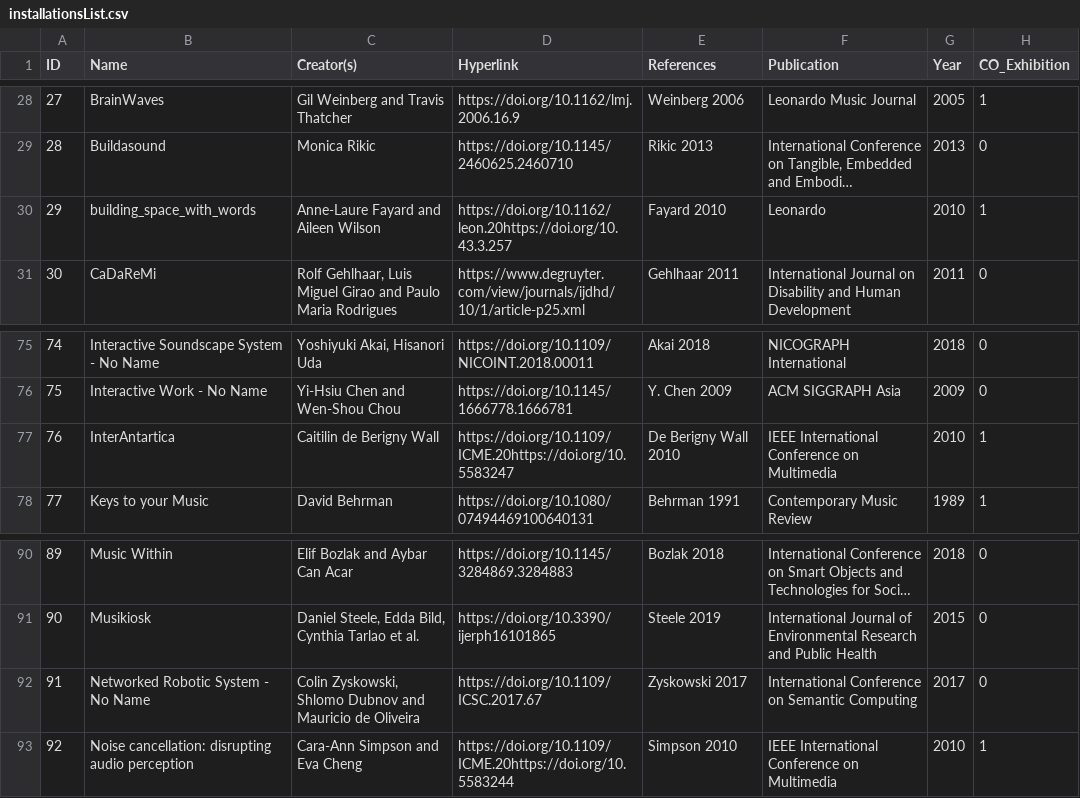
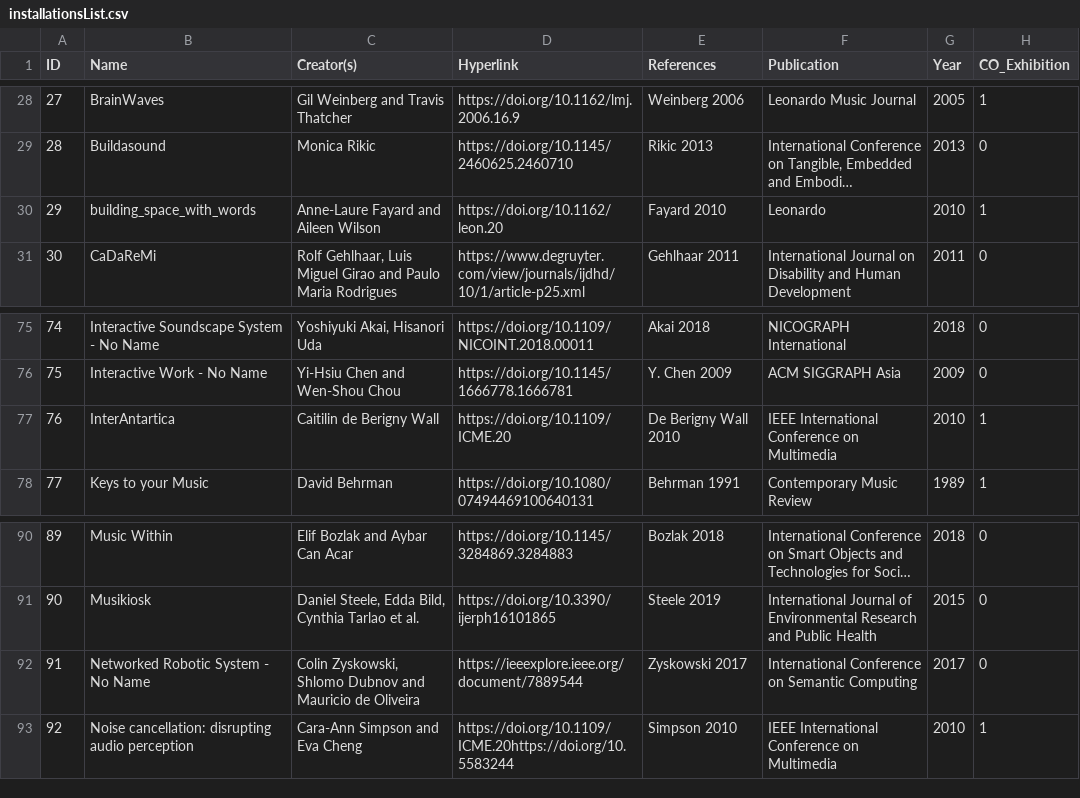
Before and after one commit to valerianF/ISI-Database, a CSV file: data/installationsList.csv, drawn as a sheet; only a part is shown, gaps mark what is left out; long unchanged cells end in …; the diff names each change by its address in the sheet, - before the commit and + after, or states it on an @@ line.

Commit message:
Add files via upload

```diff
--- a/data/installationsList.csv
+++ b/data/installationsList.csv
-D30 (Hyperlink): https://doi.org/10.1162/leon.20https://doi.org/10.43.3.257
+D30 (Hyperlink): https://doi.org/10.1162/leon.20
-D77 (Hyperlink): https://doi.org/10.1109/ICME.20https://doi.org/10.5583247
+D77 (Hyperlink): https://doi.org/10.1109/ICME.20
-D92 (Hyperlink): https://doi.org/10.1109/ICSC.2017.67
+D92 (Hyperlink): https://ieeexplore.ieee.org/document/7889544
```
